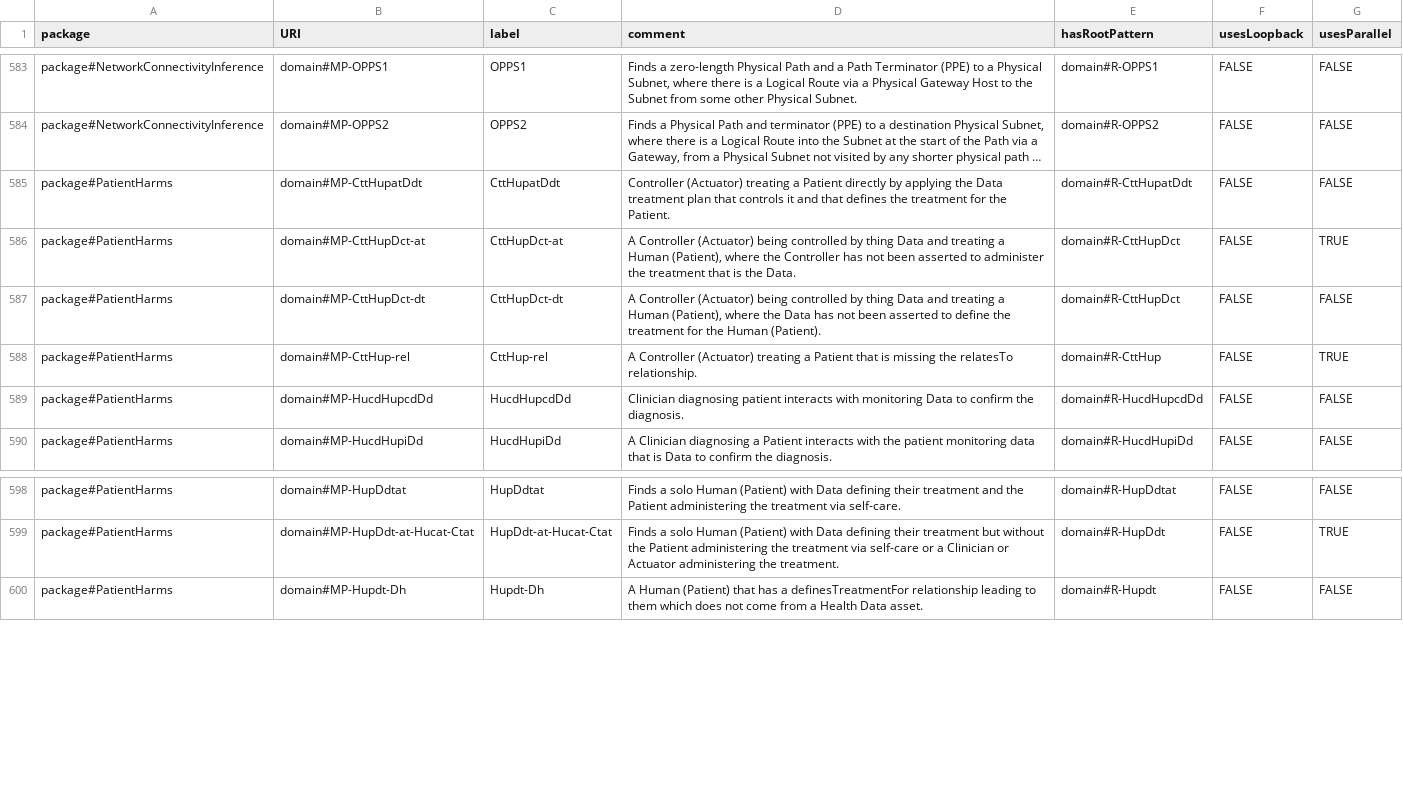
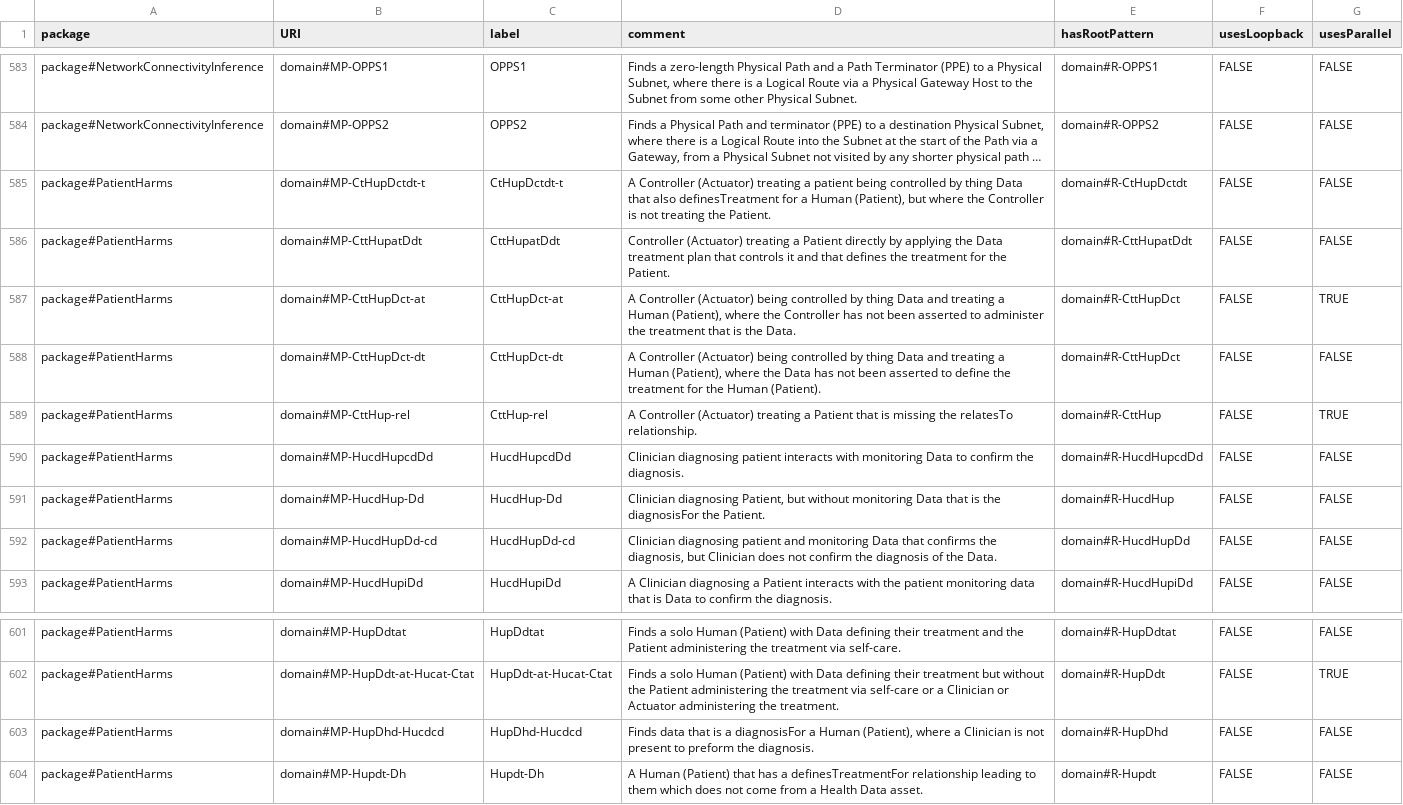
Before and after one commit to Spyderisk/domain-network, a CSV file: csv/MatchingPattern.csv, drawn as a sheet; only a part is shown, gaps mark what is left out; long unchanged cells end in …; the diff names each change by its address in the sheet, - before the commit and + after, or states it on an @@ line.

```diff
--- a/csv/MatchingPattern.csv
+++ b/csv/MatchingPattern.csv
+row 585: package#PatientHarms | domain#MP-CtHupDctdt-t | CtHupDctdt-t | A Controller (Actuator) treating a patient being controlled by thing Data that also definesTreatment for a Human (Patient), but where the Controller is not treating the Patient. | domain#R-CtHupDctdt | FALSE | FALSE
+row 591: package#PatientHarms | domain#MP-HucdHup-Dd | HucdHup-Dd | Clinician diagnosing Patient, but without monitoring Data that is the diagnosisFor the Patient. | domain#R-HucdHup | FALSE | FALSE
+row 592: package#PatientHarms | domain#MP-HucdHupDd-cd | HucdHupDd-cd | Clinician diagnosing patient and monitoring Data that confirms the diagnosis, but Clinician does not confirm the diagnosis of the Data. | domain#R-HucdHupDd | FALSE | FALSE
+row 603: package#PatientHarms | domain#MP-HupDhd-Hucdcd | HupDhd-Hucdcd | Finds data that is a diagnosisFor a Human (Patient), where a Clinician is not present to preform the diagnosis. | domain#R-HupDhd | FALSE | FALSE
```
Also changed, not shown: csv/MatchingPatternLinks.csv, csv/RootPattern.csv, 5 other files.
